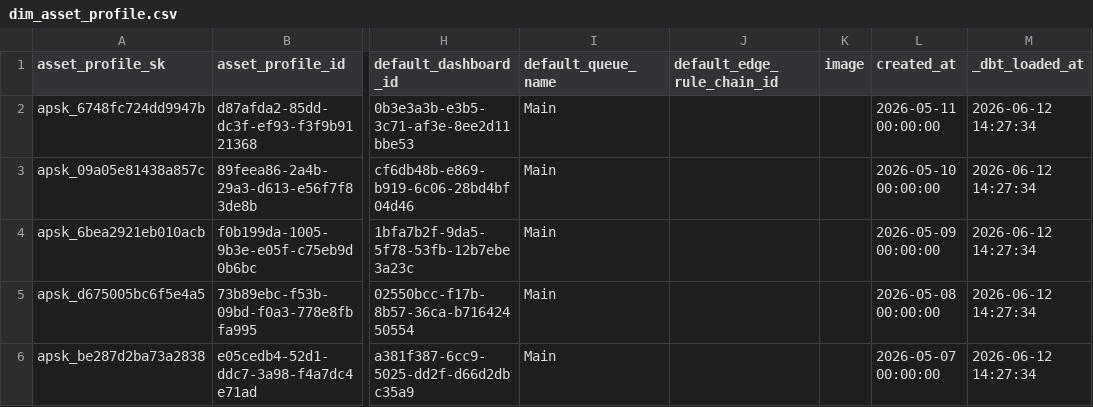
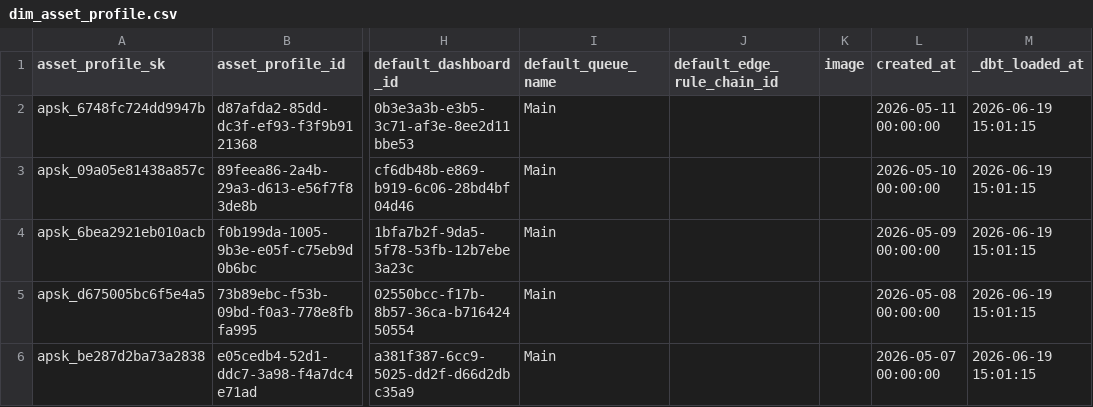
Before and after one commit to LilMeen/wren-ai, a CSV file: database/data/dim_asset_profile.csv, drawn as a sheet; only a part is shown, gaps mark what is left out; the diff names each change by its address in the sheet, - before the commit and + after, or states it on an @@ line.

```diff
--- a/database/data/dim_asset_profile.csv
+++ b/database/data/dim_asset_profile.csv
-M2:M6 (_dbt_loaded_at): 2026-06-12 14:27:34
+M2:M6 (_dbt_loaded_at): 2026-06-19 15:01:15
```
Also changed, not shown: database/data/dim_asset.csv, database/data/dim_device_profile.csv, 49 other files.
